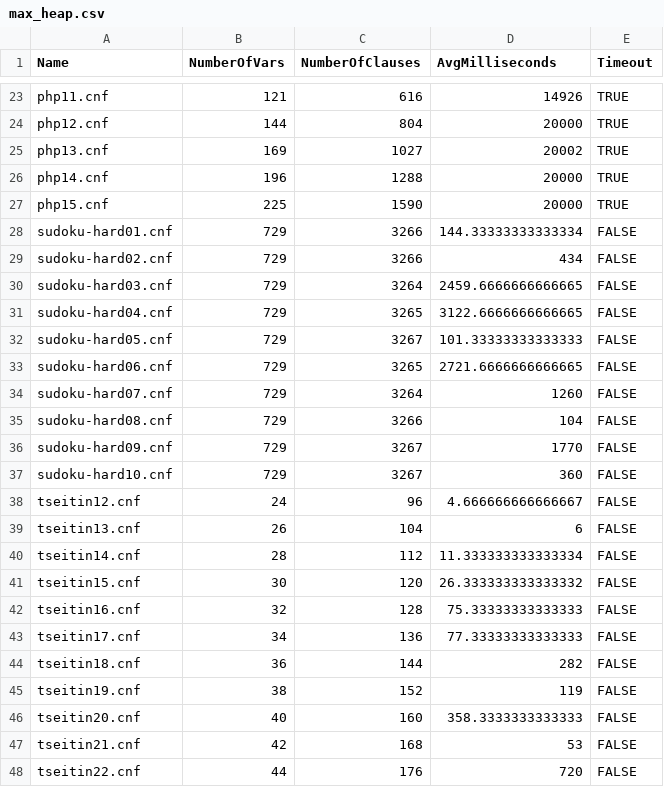
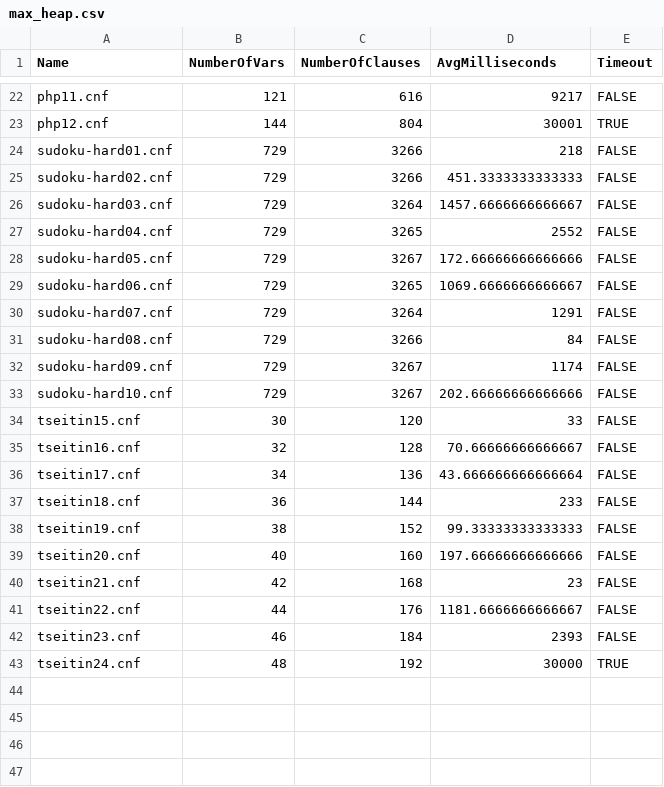
Before and after one commit to ARomppainen/sat-solver, a CSV file: src/SatSolver.Perf/results/max_heap.csv, drawn as a sheet; only a part is shown, gaps mark what is left out; removed rows and columns are numbered as before the commit, all else as after; the diff covers the shown part only; the diff names each change by its address in the sheet, - before the commit and + after, or states it on an @@ line.

```diff
--- a/src/SatSolver.Perf/results/max_heap.csv
+++ b/src/SatSolver.Perf/results/max_heap.csv
-D22 (AvgMilliseconds): 14926
+D22 (AvgMilliseconds): 9217
-E22 (Timeout): TRUE
+E22 (Timeout): FALSE
-D23 (AvgMilliseconds): 20000
+D23 (AvgMilliseconds): 30001
-row 25: php13.cnf | 169 | 1027 | 20002 | TRUE
-row 26: php14.cnf | 196 | 1288 | 20000 | TRUE
-row 27: php15.cnf | 225 | 1590 | 20000 | TRUE
-D24 (AvgMilliseconds): 144.33333333333334
+D24 (AvgMilliseconds): 218
-D25 (AvgMilliseconds): 434
+D25 (AvgMilliseconds): 451.3333333333333
-D26 (AvgMilliseconds): 2459.6666666666665
+D26 (AvgMilliseconds): 1457.6666666666667
-D27 (AvgMilliseconds): 3122.6666666666665
+D27 (AvgMilliseconds): 2552
-D28 (AvgMilliseconds): 101.33333333333333
+D28 (AvgMilliseconds): 172.66666666666666
-D29 (AvgMilliseconds): 2721.6666666666665
+D29 (AvgMilliseconds): 1069.6666666666667
-D30 (AvgMilliseconds): 1260
+D30 (AvgMilliseconds): 1291
-D31 (AvgMilliseconds): 104
+D31 (AvgMilliseconds): 84
-D32 (AvgMilliseconds): 1770
+D32 (AvgMilliseconds): 1174
-D33 (AvgMilliseconds): 360
+D33 (AvgMilliseconds): 202.66666666666666
-row 38: tseitin12.cnf | 24 | 96 | 4.666666666666667 | FALSE
-row 39: tseitin13.cnf | 26 | 104 | 6 | FALSE
-row 40: tseitin14.cnf | 28 | 112 | 11.333333333333334 | FALSE
-D34 (AvgMilliseconds): 26.333333333333332
+D34 (AvgMilliseconds): 33
-D35 (AvgMilliseconds): 75.33333333333333
+D35 (AvgMilliseconds): 70.66666666666667
-D36 (AvgMilliseconds): 77.33333333333333
+D36 (AvgMilliseconds): 43.666666666666664
-D37 (AvgMilliseconds): 282
+D37 (AvgMilliseconds): 233
-D38 (AvgMilliseconds): 119
+D38 (AvgMilliseconds): 99.33333333333333
-D39 (AvgMilliseconds): 358.3333333333333
+D39 (AvgMilliseconds): 197.66666666666666
-D40 (AvgMilliseconds): 53
+D40 (AvgMilliseconds): 23
-D41 (AvgMilliseconds): 720
+D41 (AvgMilliseconds): 1181.6666666666667
+row 42: tseitin23.cnf | 46 | 184 | 2393 | FALSE
+row 43: tseitin24.cnf | 48 | 192 | 30000 | TRUE
```
Also changed, not shown: 10 added rows, 11 removed rows and 11 edited cells elsewhere in this file, src/SatSolver.Perf/results/baseline.csv, src/SatSolver.Perf/results/max_heap_plus_wl_V2.csv, 8 other files.
